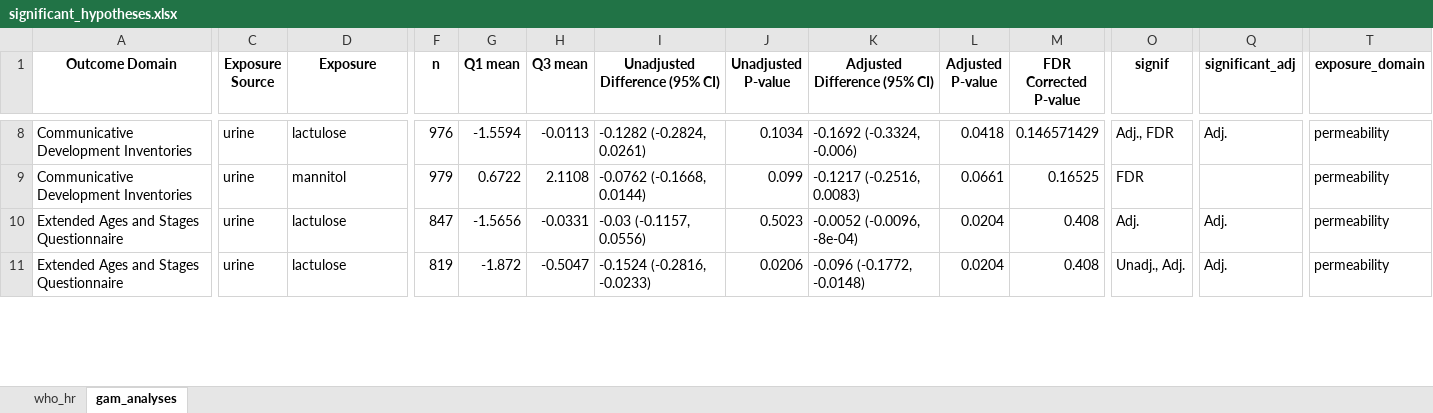
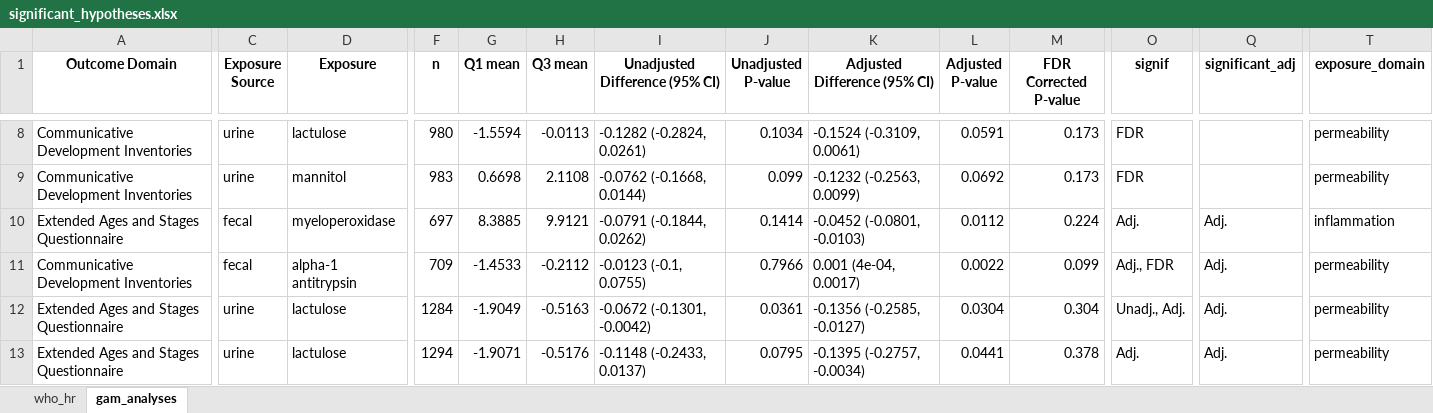
Before and after one commit to washb-eed-substudies/eed-dev, an Excel workbook: tables/significant_hypotheses.xlsx, sheet gam_analyses, drawn as a sheet; only a part is shown, gaps mark what is left out; values as stored, in another font and other column widths than the file's, no borders; addresses are those after the commit; rows hold the shown columns only; the diff covers the shown part only; the diff names each change by its address in the sheet, - before the commit and + after, or states it on an @@ line.

```diff
--- a/tables/significant_hypotheses.xlsx (sheet gam_analyses)
+++ b/tables/significant_hypotheses.xlsx (sheet gam_analyses)
-F8 (n): 976
+F8 (n): 980
-K8 (Adjusted Difference (95% CI)): -0.1692 (-0.3324, -0.006)
+K8 (Adjusted Difference (95% CI)): -0.1524 (-0.3109, 0.0061)
-L8 (Adjusted P-value): 0.0418
+L8 (Adjusted P-value): 0.0591
-M8 (FDR Corrected P-value): 0.146571429
+M8 (FDR Corrected P-value): 0.173
-O8 (signif): Adj., FDR
+O8 (signif): FDR
-Q8 (significant_adj): Adj.
+Q8 (significant_adj): (empty)
-F9 (n): 979
+F9 (n): 983
-G9 (Q1 mean): 0.6722
+G9 (Q1 mean): 0.6698
-K9 (Adjusted Difference (95% CI)): -0.1217 (-0.2516, 0.0083)
+K9 (Adjusted Difference (95% CI)): -0.1232 (-0.2563, 0.0099)
-L9 (Adjusted P-value): 0.0661
+L9 (Adjusted P-value): 0.0692
-M9 (FDR Corrected P-value): 0.16525
+M9 (FDR Corrected P-value): 0.173
-C10 (Exposure Source): urine
+C10 (Exposure Source): fecal
-D10 (Exposure): lactulose
+D10 (Exposure): myeloperoxidase
-F10 (n): 847
+F10 (n): 697
-G10 (Q1 mean): -1.5656
+G10 (Q1 mean): 8.3885
-H10 (Q3 mean): -0.0331
+H10 (Q3 mean): 9.9121
-I10 (Unadjusted Difference (95% CI)): -0.03 (-0.1157, 0.0556)
+I10 (Unadjusted Difference (95% CI)): -0.0791 (-0.1844, 0.0262)
-J10 (Unadjusted P-value): 0.5023
+J10 (Unadjusted P-value): 0.1414
-K10 (Adjusted Difference (95% CI)): -0.0052 (-0.0096, -8e-04)
+K10 (Adjusted Difference (95% CI)): -0.0452 (-0.0801, -0.0103)
-L10 (Adjusted P-value): 0.0204
+L10 (Adjusted P-value): 0.0112
-M10 (FDR Corrected P-value): 0.408
+M10 (FDR Corrected P-value): 0.224
-T10 (exposure_domain): permeability
+T10 (exposure_domain): inflammation
+row 11: Communicative Development Inventories | fecal | alpha-1 antitrypsin | 709 | -1.4533 | -0.2112 | -0.0123 (-0.1, 0.0755) | 0.7966 | 0.001 (4e-04, 0.0017) | 0.0022 | 0.099 | Adj., FDR | Adj. | permeability
-F12 (n): 819
+F12 (n): 1284
-G12 (Q1 mean): -1.872
+G12 (Q1 mean): -1.9049
-H12 (Q3 mean): -0.5047
+H12 (Q3 mean): -0.5163
-I12 (Unadjusted Difference (95% CI)): -0.1524 (-0.2816, -0.0233)
+I12 (Unadjusted Difference (95% CI)): -0.0672 (-0.1301, -0.0042)
-J12 (Unadjusted P-value): 0.0206
+J12 (Unadjusted P-value): 0.0361
-K12 (Adjusted Difference (95% CI)): -0.096 (-0.1772, -0.0148)
+K12 (Adjusted Difference (95% CI)): -0.1356 (-0.2585, -0.0127)
-L12 (Adjusted P-value): 0.0204
+L12 (Adjusted P-value): 0.0304
-M12 (FDR Corrected P-value): 0.408
+M12 (FDR Corrected P-value): 0.304
+row 13: Extended Ages and Stages Questionnaire | urine | lactulose | 1294 | -1.9071 | -0.5176 | -0.1148 (-0.2433, 0.0137) | 0.0795 | -0.1395 (-0.2757, -0.0034) | 0.0441 | 0.378 | Adj. | Adj. | permeability
```
Also changed, not shown: 2 added rows, 2 removed rows and 45 edited cells elsewhere in this sheet, 12 other files.
